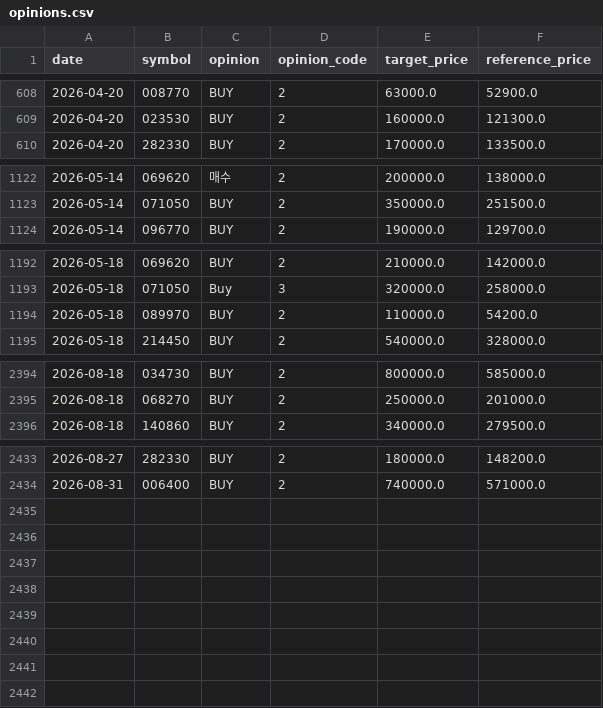
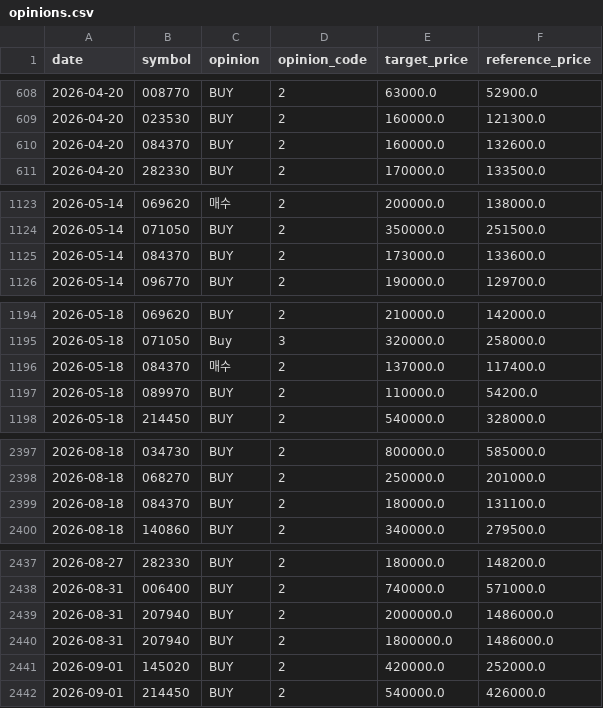
Before and after one commit to LEOSONG727/kis-foreign-flow-report, a CSV file: data/opinions.csv, drawn as a sheet; only a part is shown, gaps mark what is left out.

```diff
--- a/data/opinions.csv
+++ b/data/opinions.csv
@@ -609,2 +609,3 @@ date,symbol,opinion,opinion_code,target_price,reference_price
 2026-04-20,023530,BUY,2,160000.0,121300.0
+2026-04-20,084370,BUY,2,160000.0,132600.0
 2026-04-20,282330,BUY,2,170000.0,133500.0
@@ -1123,2 +1124,3 @@ date,symbol,opinion,opinion_code,target_price,reference_price
 2026-05-14,071050,BUY,2,350000.0,251500.0
+2026-05-14,084370,BUY,2,173000.0,133600.0
 2026-05-14,096770,BUY,2,190000.0,129700.0
@@ -1193,2 +1195,3 @@ date,symbol,opinion,opinion_code,target_price,reference_price
 2026-05-18,071050,Buy,3,320000.0,258000.0
+2026-05-18,084370,매수,2,137000.0,117400.0
 2026-05-18,089970,BUY,2,110000.0,54200.0
@@ -2395,2 +2398,3 @@ date,symbol,opinion,opinion_code,target_price,reference_price
 2026-08-18,068270,BUY,2,250000.0,201000.0
+2026-08-18,084370,BUY,2,180000.0,131100.0
 2026-08-18,140860,BUY,2,340000.0,279500.0
@@ -2434 +2438,5 @@ date,symbol,opinion,opinion_code,target_price,reference_price
 2026-08-31,006400,BUY,2,740000.0,571000.0
+2026-08-31,207940,BUY,2,2000000.0,1486000.0
+2026-08-31,207940,BUY,2,1800000.0,1486000.0
+2026-09-01,145020,BUY,2,420000.0,252000.0
+2026-09-01,214450,BUY,2,540000.0,426000.0
```
Also changed, not shown: data/signal_episodes.csv, data/signal_runs.csv, 13 other files.
